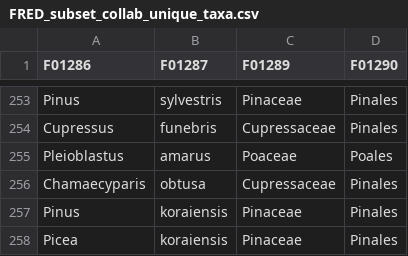
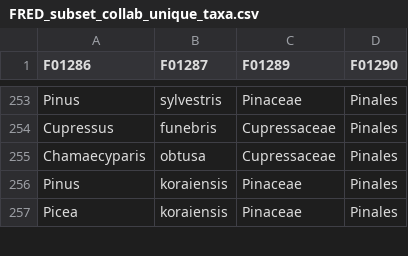
Before and after one commit to anoban/wsu, a CSV file: data/chapter2/FREDv3subset/FRED_subset_collab_unique_taxa.csv, drawn as a sheet; only a part is shown, gaps mark what is left out; the diff names each change by its address in the sheet, - before the commit and + after, or states it on an @@ line.

Commit message:
modified:   data/chapter2/FREDv3subset/FRED_subset_collab_categorical.csv 	modified:   data/chapter2/FREDv3subset/FRED_subset_collab_unique_taxa.csv 	modified:   notebooks/chapter_02/subsetting.ipynb

```diff
--- a/data/chapter2/FREDv3subset/FRED_subset_collab_unique_taxa.csv
+++ b/data/chapter2/FREDv3subset/FRED_subset_collab_unique_taxa.csv
-row 255: Pleioblastus | amarus | Poaceae | Poales
```
Also changed, not shown: data/chapter2/FREDv3subset/FRED_subset_collab_categorical.csv, 1 other file.
